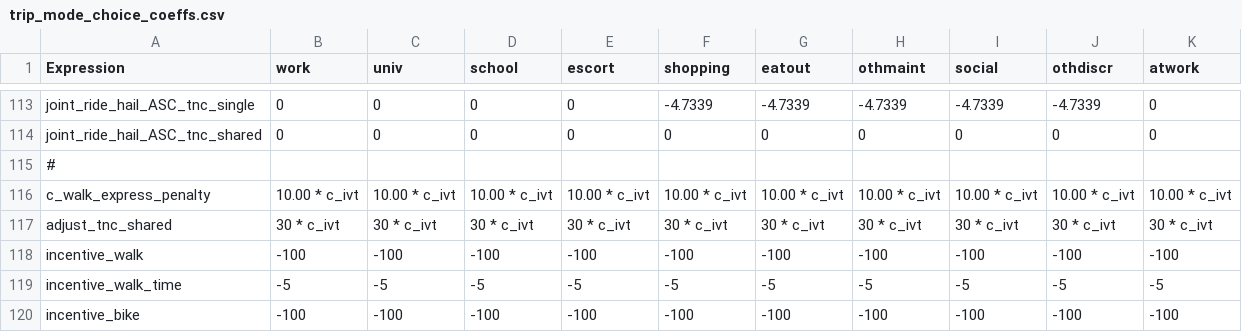
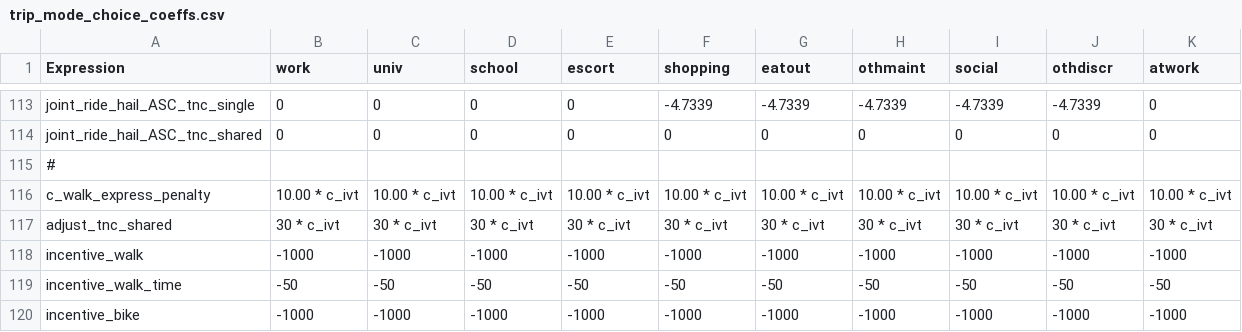
Before and after one commit to LBNL-UCB-STI/activitysim-configs-sfbay, a CSV file: configs/trip_mode_choice_coeffs.csv, drawn as a sheet; only a part is shown, gaps mark what is left out; removed rows and columns are numbered as before the commit, all else as after; the diff names each change by its address in the sheet, - before the commit and + after, or states it on an @@ line.

Commit message:
update incentive configs

```diff
--- a/configs/trip_mode_choice_coeffs.csv
+++ b/configs/trip_mode_choice_coeffs.csv
-row 118: incentive_walk | -100 | -100 | -100 | -100 | -100 | -100 | -100 | -100 | -100 | -100
-row 119: incentive_walk_time | -5 | -5 | -5 | -5 | -5 | -5 | -5 | -5 | -5 | -5
-row 120: incentive_bike | -100 | -100 | -100 | -100 | -100 | -100 | -100 | -100 | -100 | -100
+row 118: incentive_walk | -1000 | -1000 | -1000 | -1000 | -1000 | -1000 | -1000 | -1000 | -1000 | -1000
+row 119: incentive_walk_time | -50 | -50 | -50 | -50 | -50 | -50 | -50 | -50 | -50 | -50
+row 120: incentive_bike | -1000 | -1000 | -1000 | -1000 | -1000 | -1000 | -1000 | -1000 | -1000 | -1000
```
Also changed, not shown: configs/tour_mode_choice_coeffs.csv.
